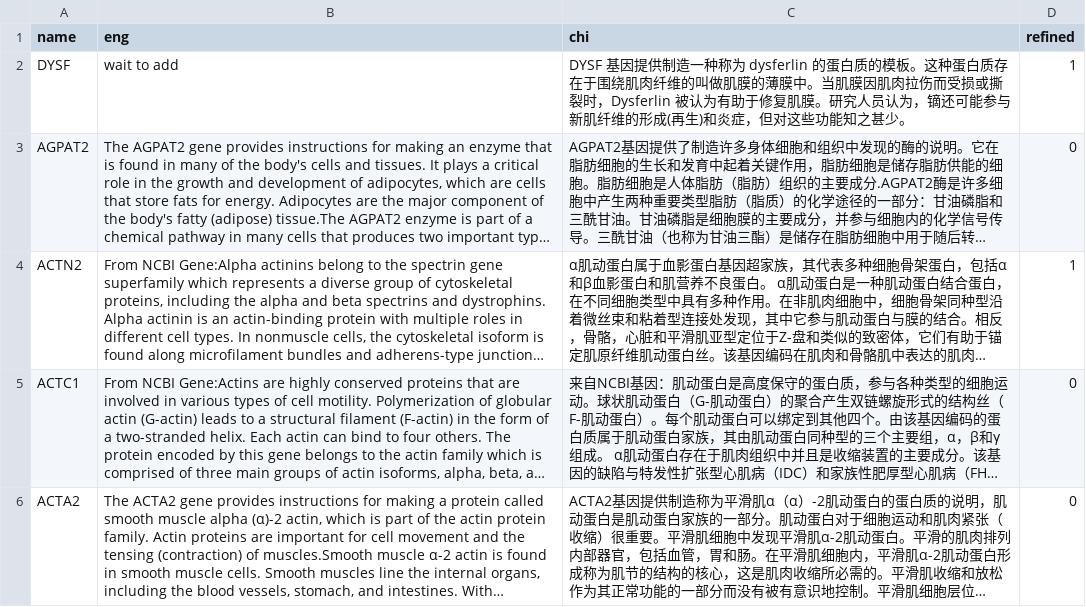
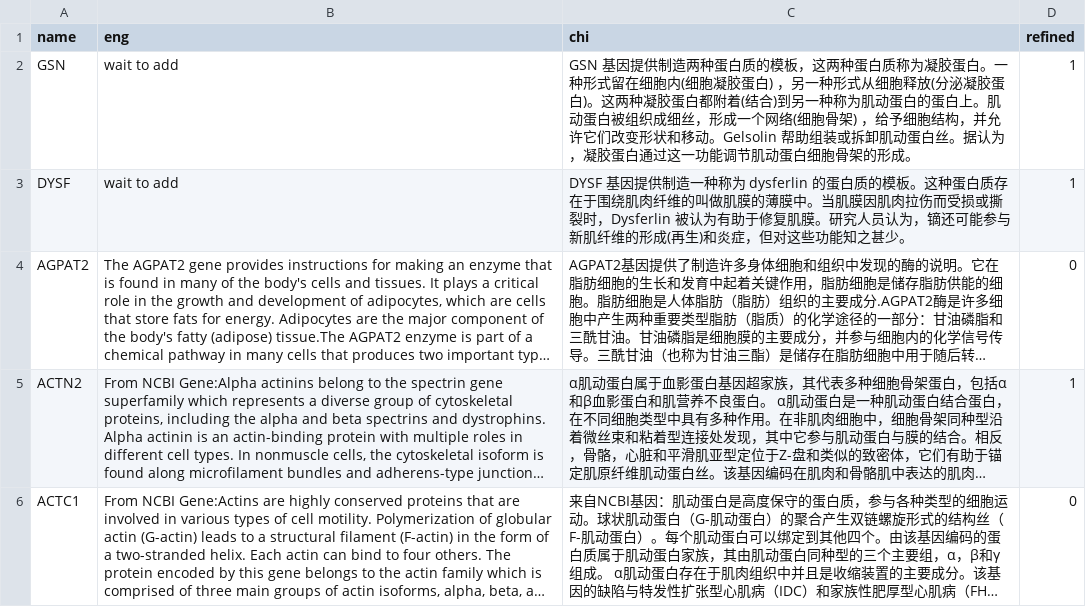
Before and after one commit to verygooder/gene_trans, a TSV file: ghr_gene_trans.tsv, drawn as a sheet; only a part is shown; the shorter side is filled out with more unchanged rows; long unchanged cells end in …; the diff names each change by its address in the sheet, - before the commit and + after, or states it on an @@ line.

Commit message:
add GSN

```diff
--- a/ghr_gene_trans.tsv
+++ b/ghr_gene_trans.tsv
+row 2: GSN | wait to add | GSN 基因提供制造两种蛋白质的模板，这两种蛋白质称为凝胶蛋白。一种形式留在细胞内(细胞凝胶蛋白) ，另一种形式从细胞释放(分泌凝胶蛋白)。这两种凝胶蛋白都附着(结合)到另一种称为肌动蛋白的蛋白上。肌动蛋白被组织成细丝，形成一个网络(细胞骨架) ，给予细胞结构，并允许它们改变形状和移动。Gelsolin 帮助组装或拆卸肌动蛋白丝。据认为，凝胶蛋白通过这一功能调节肌动蛋白细胞骨架的形成。 | 1
```
